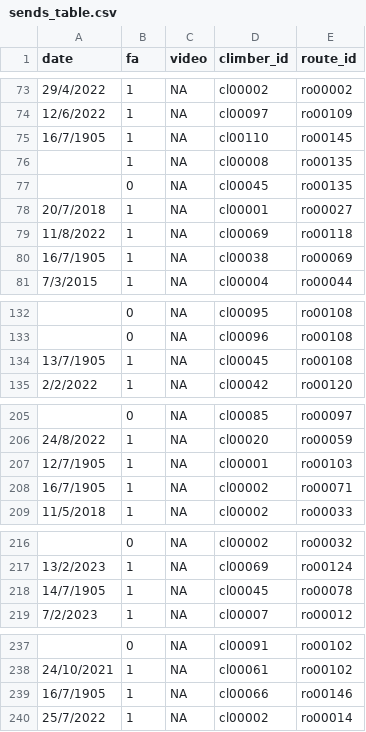
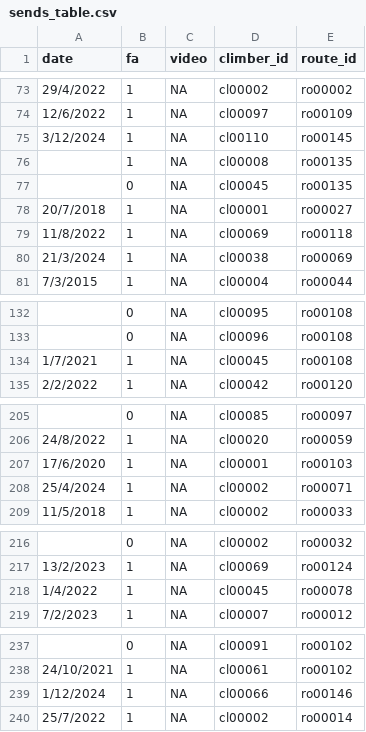
Before and after one commit to 9cpluss/hardest-climbs, a CSV file: data/sends_table.csv, drawn as a sheet; only a part is shown, gaps mark what is left out; the diff covers the shown part only.

```diff
--- a/data/sends_table.csv
+++ b/data/sends_table.csv
@@ -74,3 +74,3 @@ date,fa,video,climber_id,route_id
 12/6/2022,1,NA,cl00097,ro00109
-16/7/1905,1,NA,cl00110,ro00145
+3/12/2024,1,NA,cl00110,ro00145
 ,1,NA,cl00008,ro00135
@@ -79,3 +79,3 @@ date,fa,video,climber_id,route_id
 11/8/2022,1,NA,cl00069,ro00118
-16/7/1905,1,NA,cl00038,ro00069
+21/3/2024,1,NA,cl00038,ro00069
 7/3/2015,1,NA,cl00004,ro00044
@@ -133,3 +133,3 @@ date,fa,video,climber_id,route_id
 ,0,NA,cl00096,ro00108
-13/7/1905,1,NA,cl00045,ro00108
+1/7/2021,1,NA,cl00045,ro00108
 2/2/2022,1,NA,cl00042,ro00120
@@ -206,4 +206,4 @@ date,fa,video,climber_id,route_id
 24/8/2022,1,NA,cl00020,ro00059
-12/7/1905,1,NA,cl00001,ro00103
-16/7/1905,1,NA,cl00002,ro00071
+17/6/2020,1,NA,cl00001,ro00103
+25/4/2024,1,NA,cl00002,ro00071
 11/5/2018,1,NA,cl00002,ro00033
@@ -217,3 +217,3 @@ date,fa,video,climber_id,route_id
 13/2/2023,1,NA,cl00069,ro00124
-14/7/1905,1,NA,cl00045,ro00078
+1/4/2022,1,NA,cl00045,ro00078
 7/2/2023,1,NA,cl00007,ro00012
@@ -238,3 +238,3 @@ date,fa,video,climber_id,route_id
 24/10/2021,1,NA,cl00061,ro00102
-16/7/1905,1,NA,cl00066,ro00146
+1/12/2024,1,NA,cl00066,ro00146
 25/7/2022,1,NA,cl00002,ro00014
```
Also changed, not shown: 20 edited cells elsewhere in this file, data/routes_table.csv, 4 other files.
